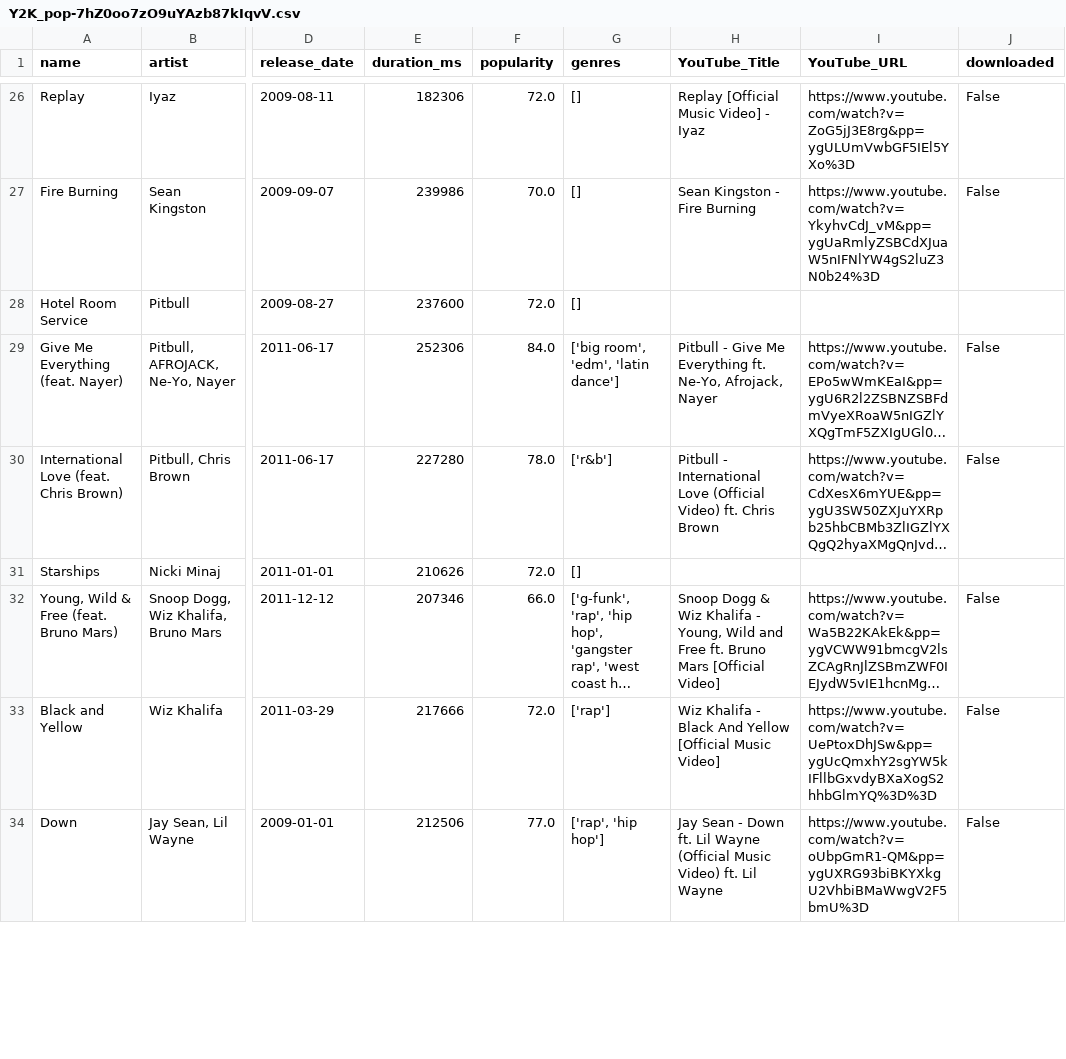
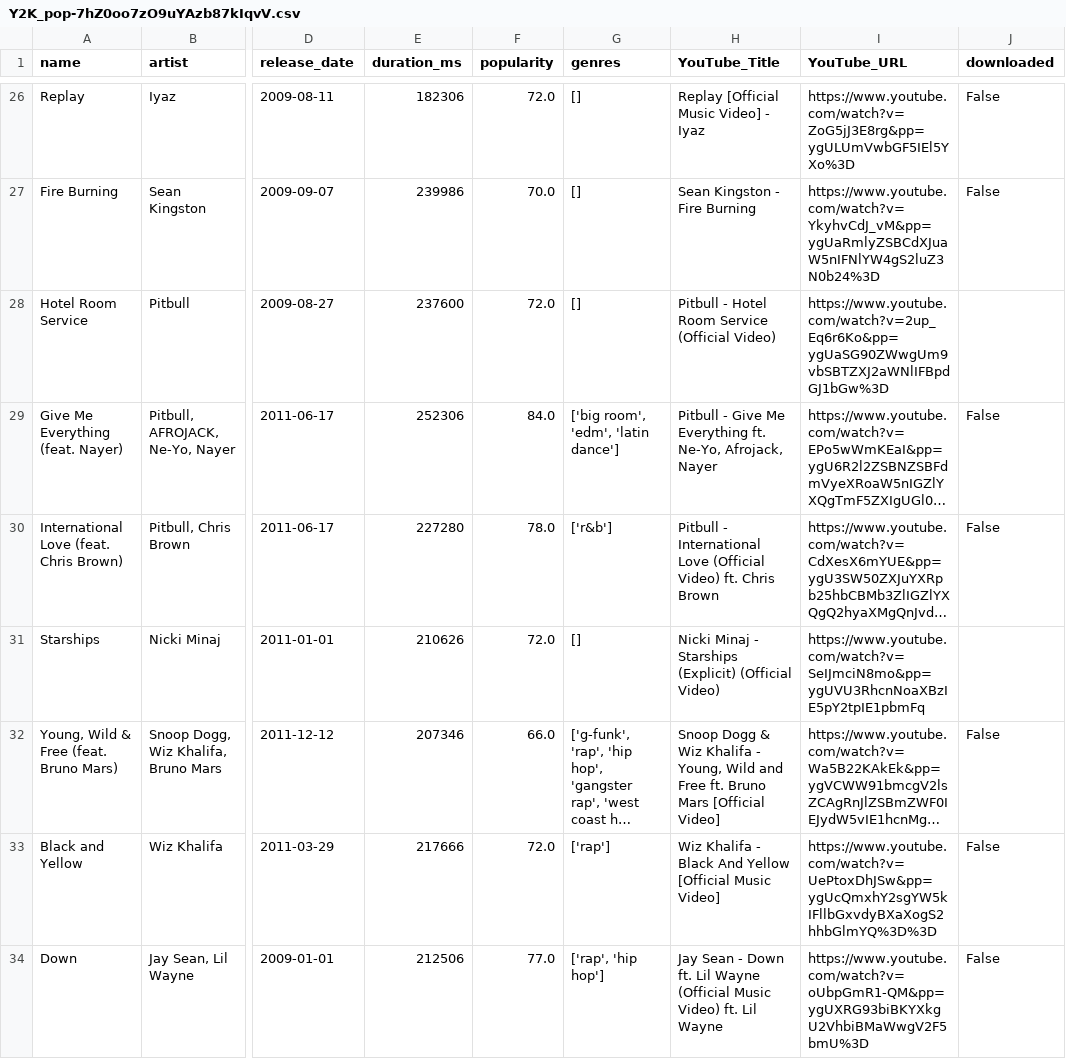
Before and after one commit to miquelLlorca/spotify_downloader, a CSV file: data/Y2K_pop-7hZ0oo7zO9uYAzb87kIqvV.csv, drawn as a sheet; only a part is shown, gaps mark what is left out; long unchanged cells end in …; the diff covers the shown part only; the diff names each change by its address in the sheet, - before the commit and + after, or states it on an @@ line.

```diff
--- a/data/Y2K_pop-7hZ0oo7zO9uYAzb87kIqvV.csv
+++ b/data/Y2K_pop-7hZ0oo7zO9uYAzb87kIqvV.csv
-H28 (YouTube_Title): (empty)
+H28 (YouTube_Title): Pitbull - Hotel Room Service (Official Video)
-I28 (YouTube_URL): (empty)
+I28 (YouTube_URL): https://www.youtube.com/watch?v=2up_Eq6r6Ko&pp=ygUaSG90ZWwgUm9vbSBTZXJ2aWNlIFBpdGJ1bGw%3D
-H31 (YouTube_Title): (empty)
+H31 (YouTube_Title): Nicki Minaj - Starships (Explicit) (Official Video)
-I31 (YouTube_URL): (empty)
+I31 (YouTube_URL): https://www.youtube.com/watch?v=SeIJmciN8mo&pp=ygUVU3RhcnNoaXBzIE5pY2tpIE1pbmFq
```
Also changed, not shown: 16 edited cells elsewhere in this file, data/cancaneo-1glZPNxuIVvUHnYrdp1mNM.csv, data/gorillaz-3QxIDOh4pmL3h7lq9b2bam.csv, 10 other files.
